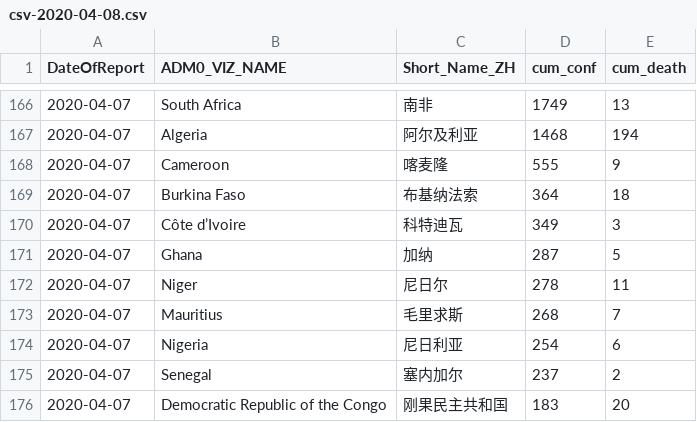
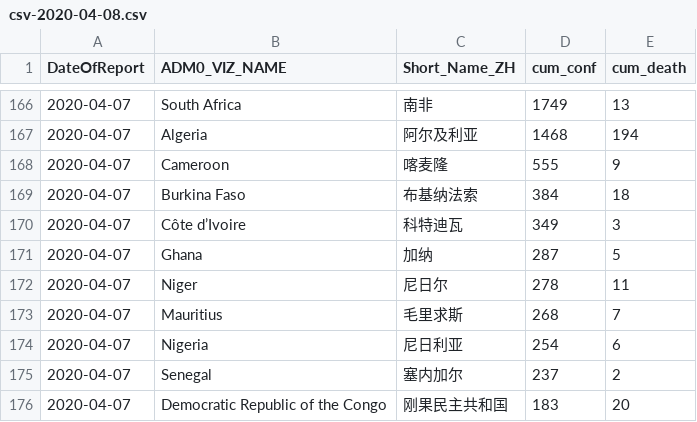
Before and after one commit to mahl/WHO-COVID-19-Data, a CSV file: data/csv/csv-2020-04-08.csv, drawn as a sheet; only a part is shown, gaps mark what is left out; the diff covers the shown part only.

```diff
--- a/data/csv/csv-2020-04-08.csv
+++ b/data/csv/csv-2020-04-08.csv
@@ -200,3 +200,3 @@
 "2020-04-07","Cameroon","喀麦隆",555,9
-"2020-04-07","Burkina Faso","布基纳法索",364,18
+"2020-04-07","Burkina Faso","布基纳法索",384,18
 "2020-04-07","Côte d’Ivoire","科特迪瓦",349,3
```
Also changed, not shown: 4 added rows, 4 removed rows and 24 edited cells elsewhere in this file, 1 other file.
